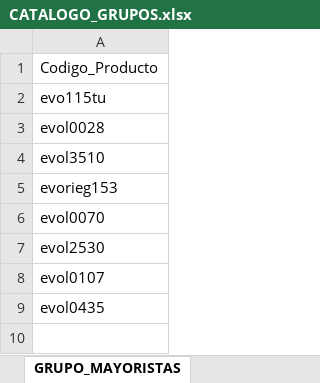
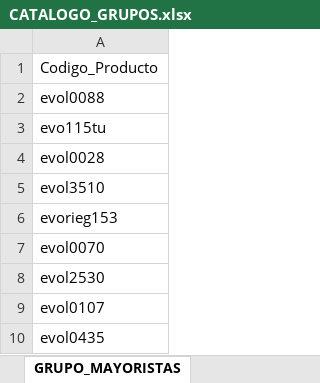
Before and after one commit to ferremax-cat/pinterest-f, an Excel workbook: excel/CATALOGO_GRUPOS.xlsx, sheet GRUPO_MAYORISTAS, drawn as a sheet; values as stored, in another font and other column widths than the file's, no borders; the diff names each change by its address in the sheet, - before the commit and + after, or states it on an @@ line.

Commit message:
fix: mejorar manejo de caché y validación de datos- Agregar versión al caché de productos (1.0)- Corregir validación de clientes en grupos_clientes.json- Ajustar formato de códigos de cliente en json (sin ceros leading)- Mejorar logs para debugging de caché y productos

```diff
--- a/excel/CATALOGO_GRUPOS.xlsx (sheet GRUPO_MAYORISTAS)
+++ b/excel/CATALOGO_GRUPOS.xlsx (sheet GRUPO_MAYORISTAS)
+row 2: evol0088
```
Also changed, not shown: excel/GRUPOS_CLIENTES.xlsx, 5 other files.
